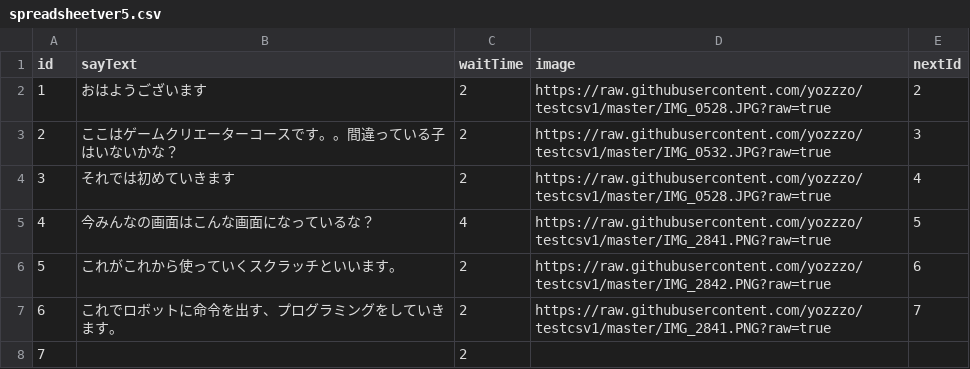
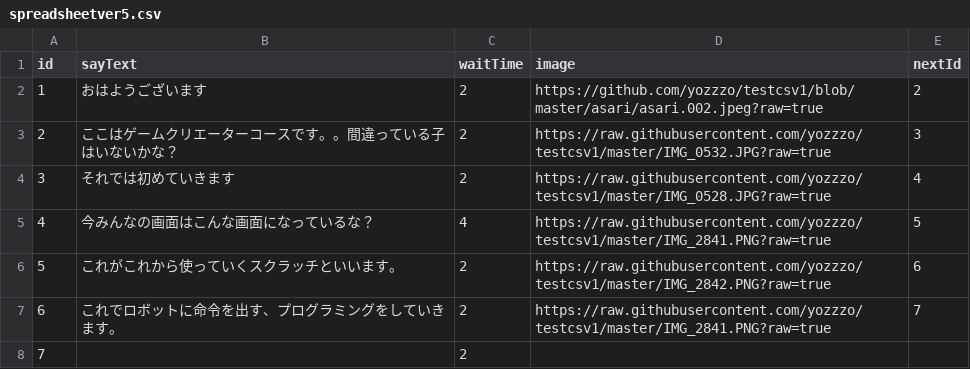
Before and after one commit to yozzzo/testcsv1, a CSV file: spreadsheetver5.csv, drawn as a sheet.

```diff
--- a/spreadsheetver5.csv
+++ b/spreadsheetver5.csv
@@ -1,3 +1,3 @@
 id,sayText,waitTime,image,nextId
-1,おはようございます,2,https://raw.githubusercontent.com/yozzzo/testcsv1/master/IMG_0528.JPG?raw=true,2
+1,おはようございます,2,https://github.com/yozzzo/testcsv1/blob/master/asari/asari.002.jpeg?raw=true,2
 2,ここはゲームクリエーターコースです。。間違っている子はいないかな？,2,https://raw.githubusercontent.com/yozzzo/testcsv1/master/IMG_0532.JPG?raw=true,3
```
Also changed, not shown: 10 other files.
